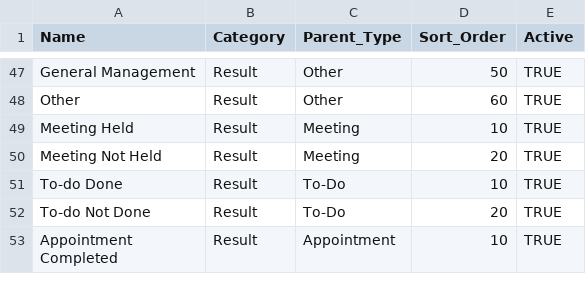
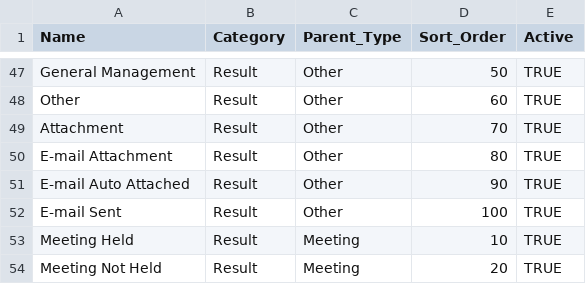
Before and after one commit to mahadiatwork/migration-solution-history, a CSV file: src/config/widgetPicklistConfig.seed.csv, drawn as a sheet; only a part is shown, gaps mark what is left out; the shorter side is filled out with more unchanged rows; the diff names each change by its address in the sheet, - before the commit and + after, or states it on an @@ line.

Commit message:
fix: restore CRM-driven history picklists

```diff
--- a/src/config/widgetPicklistConfig.seed.csv
+++ b/src/config/widgetPicklistConfig.seed.csv
+row 49: Attachment | Result | Other | 70 | TRUE
+row 50: E-mail Attachment | Result | Other | 80 | TRUE
+row 51: E-mail Auto Attached | Result | Other | 90 | TRUE
+row 52: E-mail Sent | Result | Other | 100 | TRUE
```
Also changed, not shown: 8 other files.
